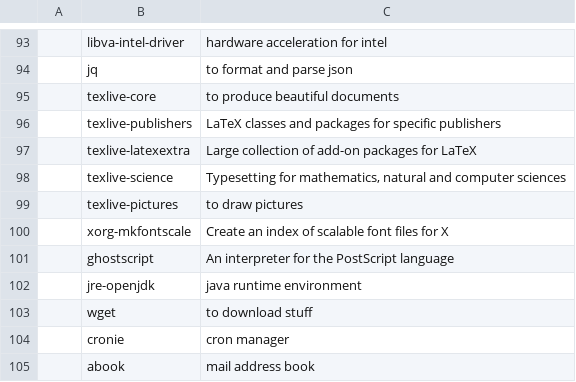
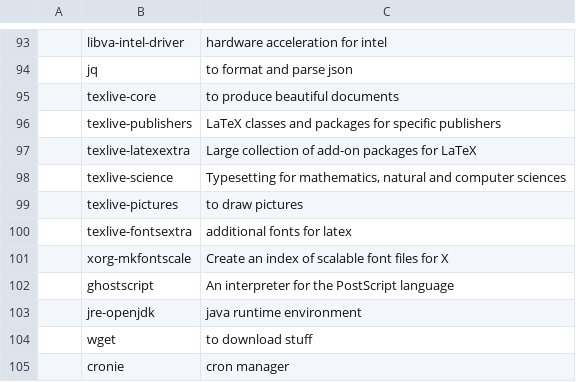
Before and after one commit to stefanocereda/LARBS, a CSV file: progs.csv, drawn as a sheet; only a part is shown, gaps mark what is left out; the shorter side is filled out with more unchanged rows; the diff names each change by its address in the sheet, - before the commit and + after, or states it on an @@ line.

Commit message:
added fontsextra

```diff
--- a/progs.csv
+++ b/progs.csv
+row 100:  | texlive-fontsextra | additional fonts for latex
```
